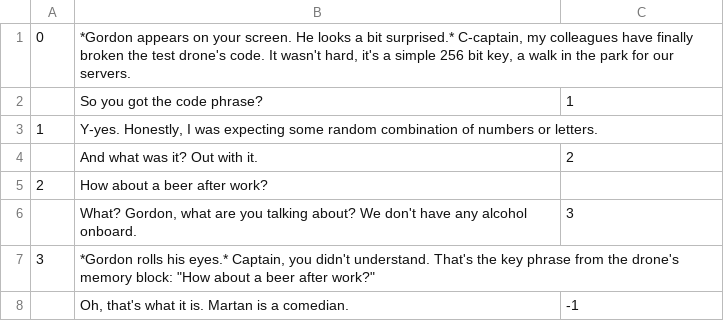
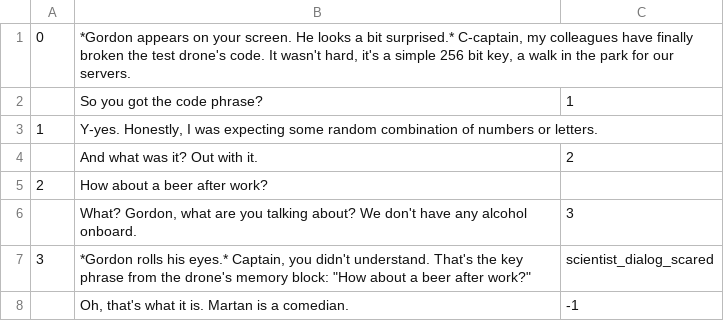
Before and after one commit to inferno986return/AuroraRL-mirror, a CSV file: doc/dialog sources/tutorials/test_mission/tutorial_code_received_eng.csv, drawn as a sheet.

```diff
--- a/doc/dialog sources/tutorials/test_mission/tutorial_code_received_eng.csv
+++ b/doc/dialog sources/tutorials/test_mission/tutorial_code_received_eng.csv
@@ -6,3 +6,3 @@
 ;What? Gordon, what are you talking about? We don't have any alcohol onboard.;3
-3;"*Gordon rolls his eyes.* Captain, you didn't understand. That's the key phrase from the drone's memory block: ""How about a beer after work?""";
+3;"*Gordon rolls his eyes.* Captain, you didn't understand. That's the key phrase from the drone's memory block: ""How about a beer after work?""";scientist_dialog_scared
 ;Oh, that's what it is. Martan is a comedian.;-1
```
Also changed, not shown: doc/dialog sources/tutorials/test_mission/tutorial_code_received.csv.
